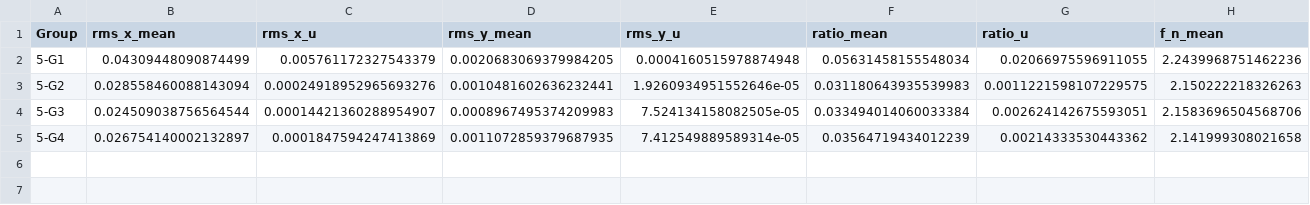
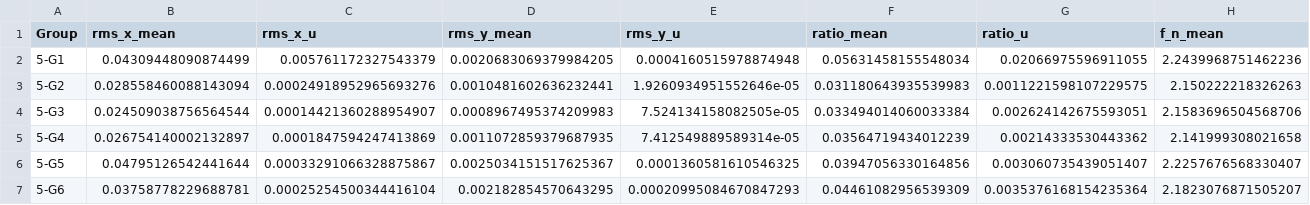
Before and after one commit to Miyun-owo/Earth-Science-Data-Analyze, a CSV file: uncertainty.csv, drawn as a sheet; only a part is shown; rows hold the shown columns only; the diff names each change by its address in the sheet, - before the commit and + after, or states it on an @@ line.

```diff
--- a/uncertainty.csv
+++ b/uncertainty.csv
+row 6: 5-G5 | 0.04795126542441644 | 0.00033291066328875867 | 0.0025034151517625367 | 0.0001360581610546325 | 0.03947056330164856 | 0.003060735439051407 | 2.2257676568330407
+row 7: 5-G6 | 0.03758778229688781 | 0.00025254500344416104 | 0.002182854570643295 | 0.00020995084670847293 | 0.04461082956539309 | 0.0035376168154235364 | 2.1823076871505207
```
Also changed, not shown: analysis_results.csv, 2 other files.
